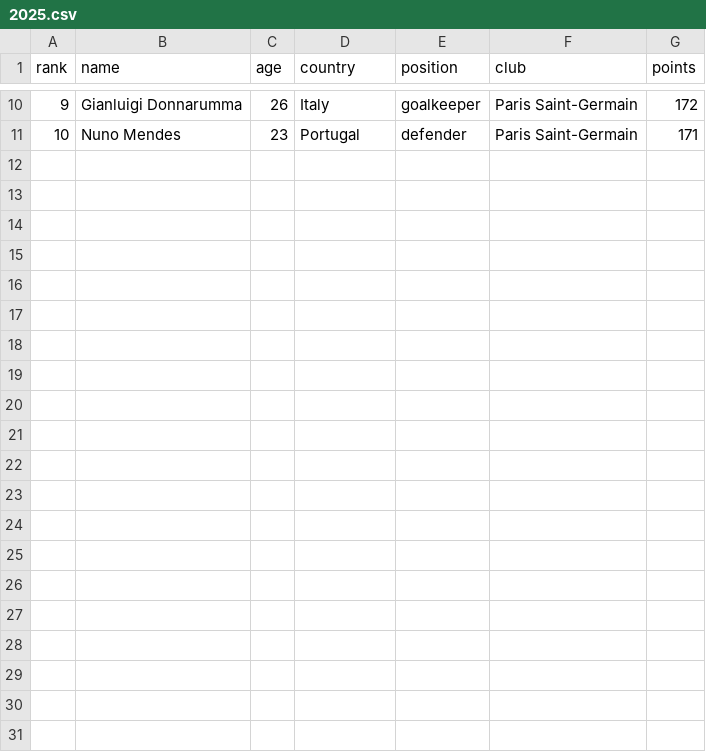
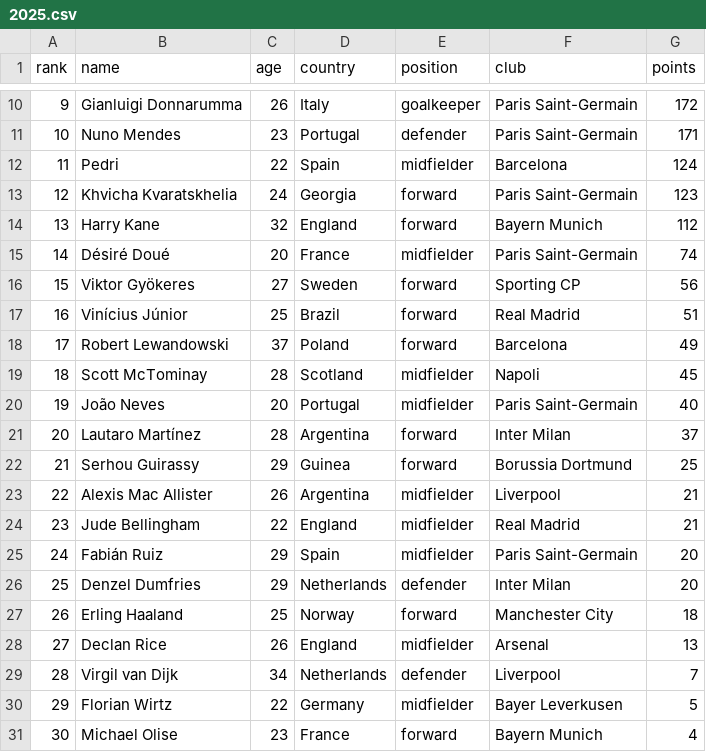
Before and after one commit to jonathanangsheng/Ballon_d-Or, a CSV file: data/ballon_dor/2025.csv, drawn as a sheet; only a part is shown, gaps mark what is left out; the diff names each change by its address in the sheet, - before the commit and + after, or states it on an @@ line.

Commit message:
Add full 30-player shortlists for 2016-2026
- data/ballon_dor/2016.csv ... 2026.csv: add ranks 11-30 below the
  existing top 10, so each file now holds the full shortlist (200 new
  rows). Same sources and conventions as the top 10: Wikipedia ranking
  tables for rank, club, country and points; player articles for birth
  dates and pre-2022 positions. Re-parsing ranks 1-10 the same way
  matched every existing row exactly
- split.py: score() now only counts actual ranks 1-10, so ranks 11-30
  are not counted as top-10 hits
- README: note that 2016+ files have 30 rows, and that lower down the
  ranking ties are common and points can be 0

```diff
--- a/data/ballon_dor/2025.csv
+++ b/data/ballon_dor/2025.csv
+row 12: 11 | Pedri | 22 | Spain | midfielder | Barcelona | 124
+row 13: 12 | Khvicha Kvaratskhelia | 24 | Georgia | forward | Paris Saint-Germain | 123
+row 14: 13 | Harry Kane | 32 | England | forward | Bayern Munich | 112
+row 15: 14 | Désiré Doué | 20 | France | midfielder | Paris Saint-Germain | 74
+row 16: 15 | Viktor Gyökeres | 27 | Sweden | forward | Sporting CP | 56
+row 17: 16 | Vinícius Júnior | 25 | Brazil | forward | Real Madrid | 51
+row 18: 17 | Robert Lewandowski | 37 | Poland | forward | Barcelona | 49
+row 19: 18 | Scott McTominay | 28 | Scotland | midfielder | Napoli | 45
+row 20: 19 | João Neves | 20 | Portugal | midfielder | Paris Saint-Germain | 40
+row 21: 20 | Lautaro Martínez | 28 | Argentina | forward | Inter Milan | 37
+row 22: 21 | Serhou Guirassy | 29 | Guinea | forward | Borussia Dortmund | 25
+row 23: 22 | Alexis Mac Allister | 26 | Argentina | midfielder | Liverpool | 21
+row 24: 23 | Jude Bellingham | 22 | England | midfielder | Real Madrid | 21
+row 25: 24 | Fabián Ruiz | 29 | Spain | midfielder | Paris Saint-Germain | 20
+row 26: 25 | Denzel Dumfries | 29 | Netherlands | defender | Inter Milan | 20
+row 27: 26 | Erling Haaland | 25 | Norway | forward | Manchester City | 18
+row 28: 27 | Declan Rice | 26 | England | midfielder | Arsenal | 13
+row 29: 28 | Virgil van Dijk | 34 | Netherlands | defender | Liverpool | 7
+row 30: 29 | Florian Wirtz | 22 | Germany | midfielder | Bayer Leverkusen | 5
+row 31: 30 | Michael Olise | 23 | France | forward | Bayern Munich | 4
```
Also changed, not shown: data/ballon_dor/2016.csv, data/ballon_dor/2019.csv, 9 other files.
